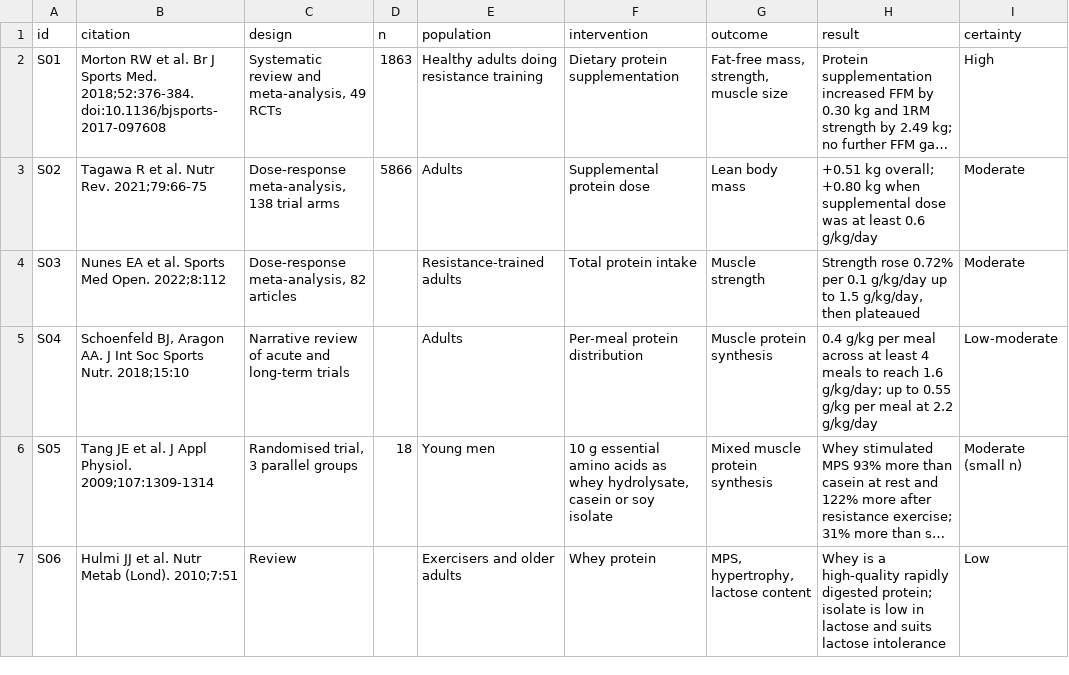
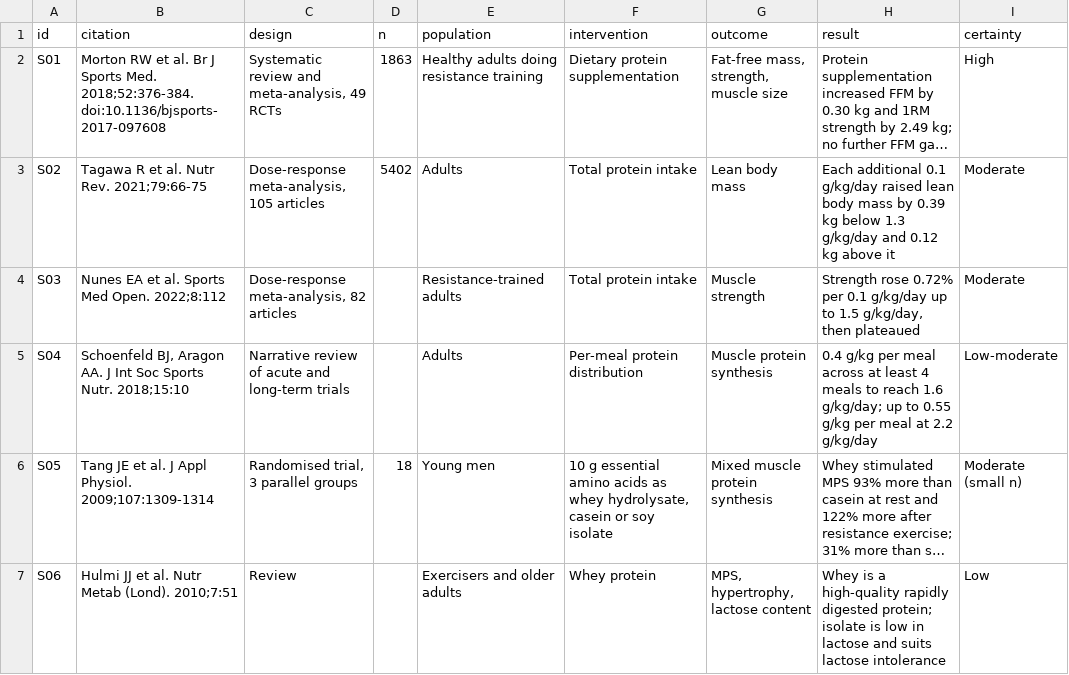
Before and after one commit to tokyonocturn/whey-protein-evidence-review, a CSV file: data/studies.csv, drawn as a sheet; only a part is shown; long unchanged cells end in …; the diff names each change by its address in the sheet, - before the commit and + after, or states it on an @@ line.

Commit message:
Audit every in-text citation against its source
The earlier pass checked only the suspicious markers. This audits all 114 marker
instances in the README and the 17 documents against each cited study's abstract
or open-access text, and records the result per instance in
data/citation_audit.csv: 98 supported by the cited source, 16 explicitly
unverified with the reason.

Corrections that came out of it:
- The "lean mass gains up to 0.6 g/kg/day of supplemental protein" figure is not
  in Tagawa 2021; its abstract reports 0.39 kg per 0.1 g/kg/day below 1.3 g/kg/day
  and 0.12 kg above it. Text, studies.csv and the audit now use that.
- Doc 12 still attributed the +67%/+57% hydrolysate comparison to the Hulme
  review; it is Moro 2019 (S44).
- Doc 12's timing claim now matches Morton's finding (total intake), not a timing
  comparison the paper never made.
- Per-meal 25-30 g and the 20-40 g range now cite the sources that state them
  (S04, S09) rather than ESPEN alone.

Adds check_audit.py, which fails if a marker is added or edited without a verdict
or if the audit goes stale, and runs it in CI. Documents the audit in the README.

Generated with Codebuff
Co-Authored-By: Codebuff <noreply@codebuff.com>

```diff
--- a/data/studies.csv
+++ b/data/studies.csv
-C3 (design): Dose-response meta-analysis, 138 trial arms
+C3 (design): Dose-response meta-analysis, 105 articles
-D3 (n): 5866
+D3 (n): 5402
-F3 (intervention): Supplemental protein dose
+F3 (intervention): Total protein intake
-H3 (result): +0.51 kg overall; +0.80 kg when supplemental dose was at least 0.6 g/kg/day
+H3 (result): Each additional 0.1 g/kg/day raised lean body mass by 0.39 kg below 1.3 g/kg/day and 0.12 kg above it
```
Also changed, not shown: 9 other files.
